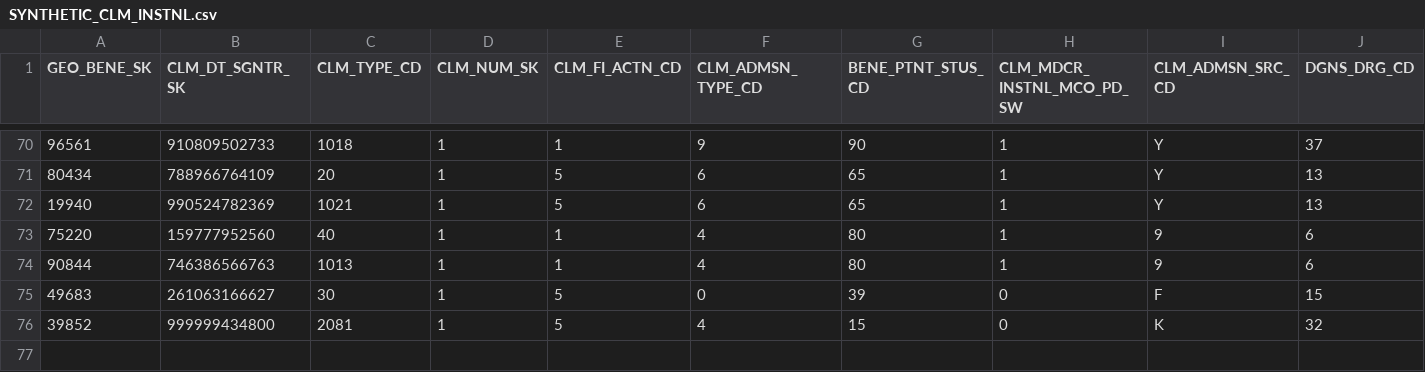
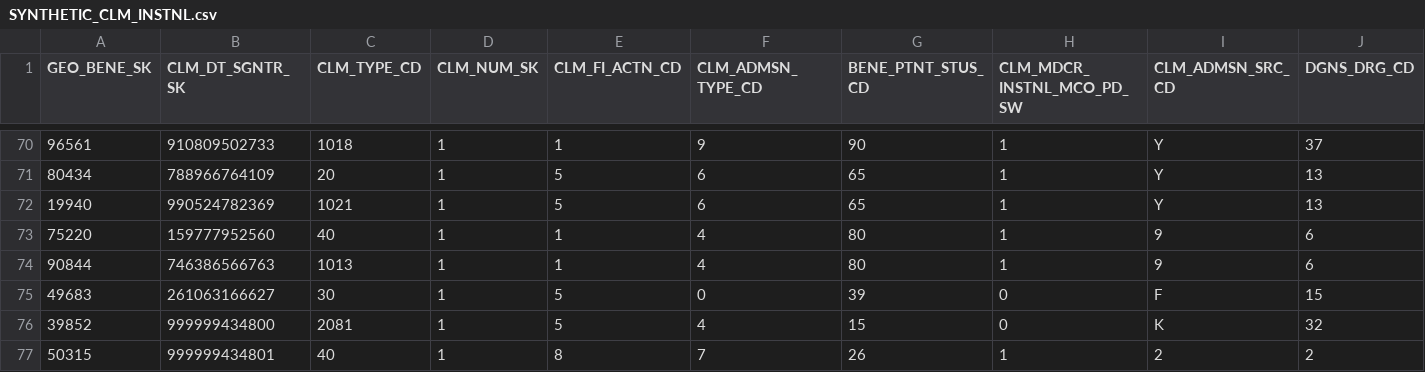
Before and after one commit to CMSgov/beneficiary-fhir-data, a CSV file: apps/bfd-pipeline-idr/test_samples1/SYNTHETIC_CLM_INSTNL.csv, drawn as a sheet; only a part is shown, gaps mark what is left out; rows hold the shown columns only; the diff names each change by its address in the sheet, - before the commit and + after, or states it on an @@ line.

```diff
--- a/apps/bfd-pipeline-idr/test_samples1/SYNTHETIC_CLM_INSTNL.csv
+++ b/apps/bfd-pipeline-idr/test_samples1/SYNTHETIC_CLM_INSTNL.csv
+row 77: 50315 | 999999434801 | 40 | 1 | 8 | 7 | 26 | 1 | 2 | 2
```
Also changed, not shown: apps/bfd-pipeline-idr/test_samples1/SYNTHETIC_CLM.csv, apps/bfd-pipeline-idr/test_samples1/SYNTHETIC_CLM_LINE.csv, 7 other files.
